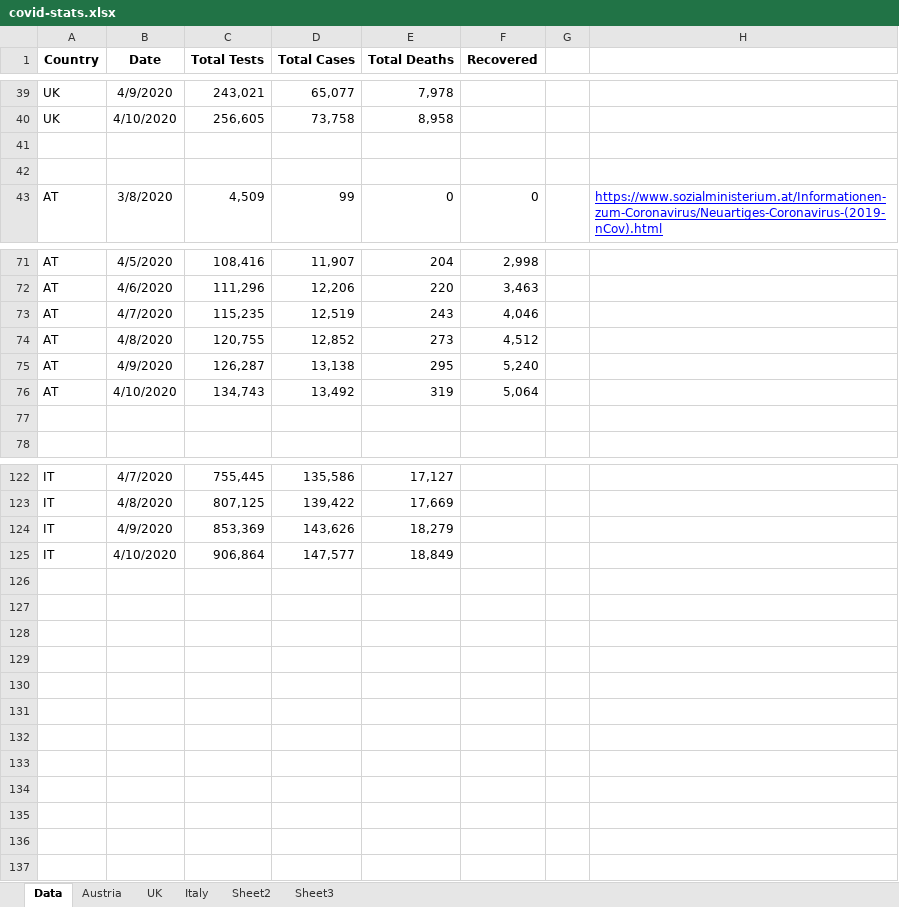
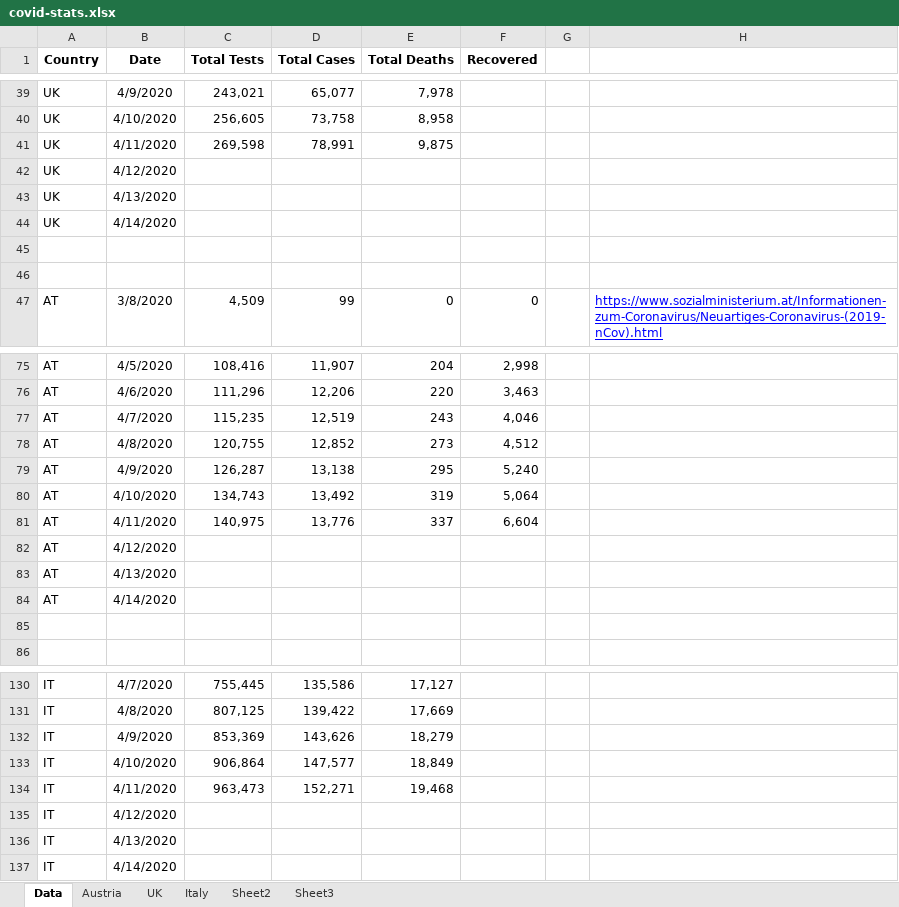
Before and after one commit to revisionist/covid-19, an Excel workbook: data/covid-stats.xlsx, sheet Data, drawn as a sheet; only a part is shown, gaps mark what is left out; values as stored, in another font and other column widths than the file's, no borders; the diff names each change by its address in the sheet, - before the commit and + after, or states it on an @@ line.

Commit message:
Data update

```diff
--- a/data/covid-stats.xlsx (sheet Data)
+++ b/data/covid-stats.xlsx (sheet Data)
+row 41: UK | 4/11/2020 | 269,598 | 78,991 | 9,875
+row 42: UK | 4/12/2020
+row 43: UK | 4/13/2020
+row 44: UK | 4/14/2020
+row 81: AT | 4/11/2020 | 140,975 | 13,776 | 337 | 6,604
+row 82: AT | 4/12/2020
+row 83: AT | 4/13/2020
+row 84: AT | 4/14/2020
+row 134: IT | 4/11/2020 | 963,473 | 152,271 | 19,468
+row 135: IT | 4/12/2020
+row 136: IT | 4/13/2020
+row 137: IT | 4/14/2020
```
Also changed, not shown: sheet Austria, sheet UK, sheet Italy, formulas that keep their value, charts or pictures.
